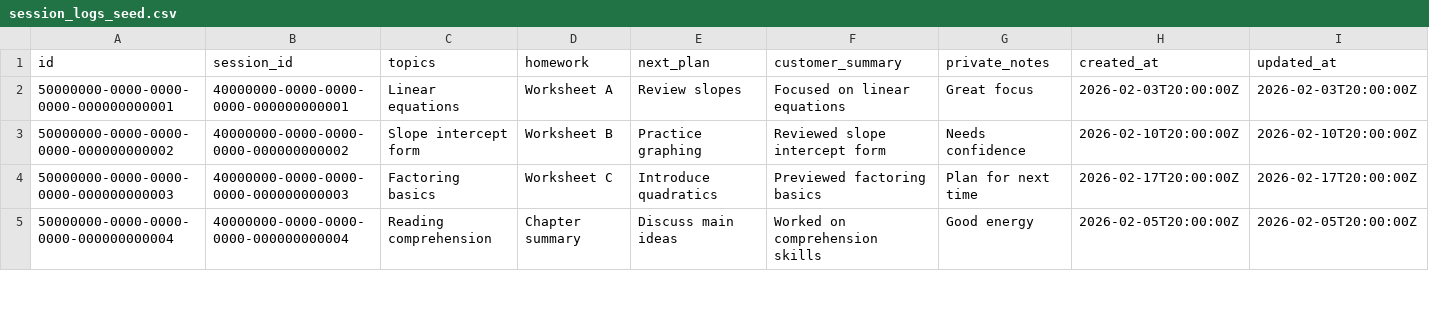
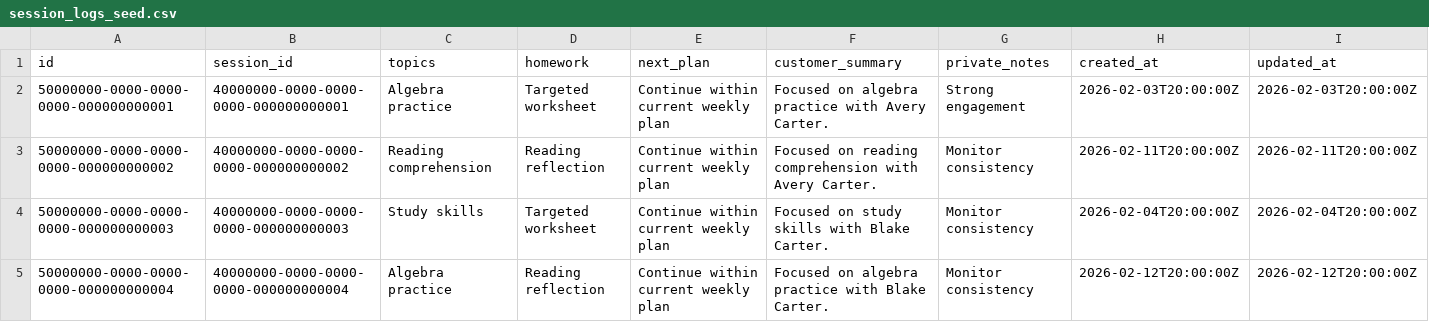
Before and after one commit to Shay350/tutoring-ops, a CSV file: seed/session_logs_seed.csv, drawn as a sheet; only a part is shown; the diff covers the shown part only.

```diff
--- a/seed/session_logs_seed.csv
+++ b/seed/session_logs_seed.csv
@@ -1,5 +1,5 @@
 id,session_id,topics,homework,next_plan,customer_summary,private_notes,created_at,updated_at
-50000000-0000-0000-0000-000000000001,40000000-0000-0000-0000-000000000001,Linear equations,Worksheet A,Review slopes,Focused on linear equations,Great focus,2026-02-03T20:00:00Z,2026-02-03T20:00:00Z
-50000000-0000-0000-0000-000000000002,40000000-0000-0000-0000-000000000002,Slope intercept form,Worksheet B,Practice graphing,Reviewed slope intercept form,Needs confidence,2026-02-10T20:00:00Z,2026-02-10T20:00:00Z
-50000000-0000-0000-0000-000000000003,40000000-0000-0000-0000-000000000003,Factoring basics,Worksheet C,Introduce quadratics,Previewed factoring basics,Plan for next time,2026-02-17T20:00:00Z,2026-02-17T20:00:00Z
-50000000-0000-0000-0000-000000000004,40000000-0000-0000-0000-000000000004,Reading comprehension,Chapter summary,Discuss main ideas,Worked on comprehension skills,Good energy,2026-02-05T20:00:00Z,2026-02-05T20:00:00Z
+50000000-0000-0000-0000-000000000001,40000000-0000-0000-0000-000000000001,Algebra practice,Targeted worksheet,Continue within current weekly plan,Focused on algebra practice with Avery Carter.,Strong engagement,2026-02-03T20:00:00Z,2026-02-03T20:00:00Z
+50000000-0000-0000-0000-000000000002,40000000-0000-0000-0000-000000000002,Reading comprehension,Reading reflection,Continue within current weekly plan,Focused on reading comprehension with Avery Carter.,Monitor consistency,2026-02-11T20:00:00Z,2026-02-11T20:00:00Z
+50000000-0000-0000-0000-000000000003,40000000-0000-0000-0000-000000000003,Study skills,Targeted worksheet,Continue within current weekly plan,Focused on study skills with Blake Carter.,Monitor consistency,2026-02-04T20:00:00Z,2026-02-04T20:00:00Z
+50000000-0000-0000-0000-000000000004,40000000-0000-0000-0000-000000000004,Algebra practice,Reading reflection,Continue within current weekly plan,Focused on algebra practice with Blake Carter.,Monitor consistency,2026-02-12T20:00:00Z,2026-02-12T20:00:00Z
```
Also changed, not shown: 6 added rows and 29 edited cells elsewhere in this file, seed/membership_adjustments_seed.csv, seed/memberships_seed.csv, 8 other files.
